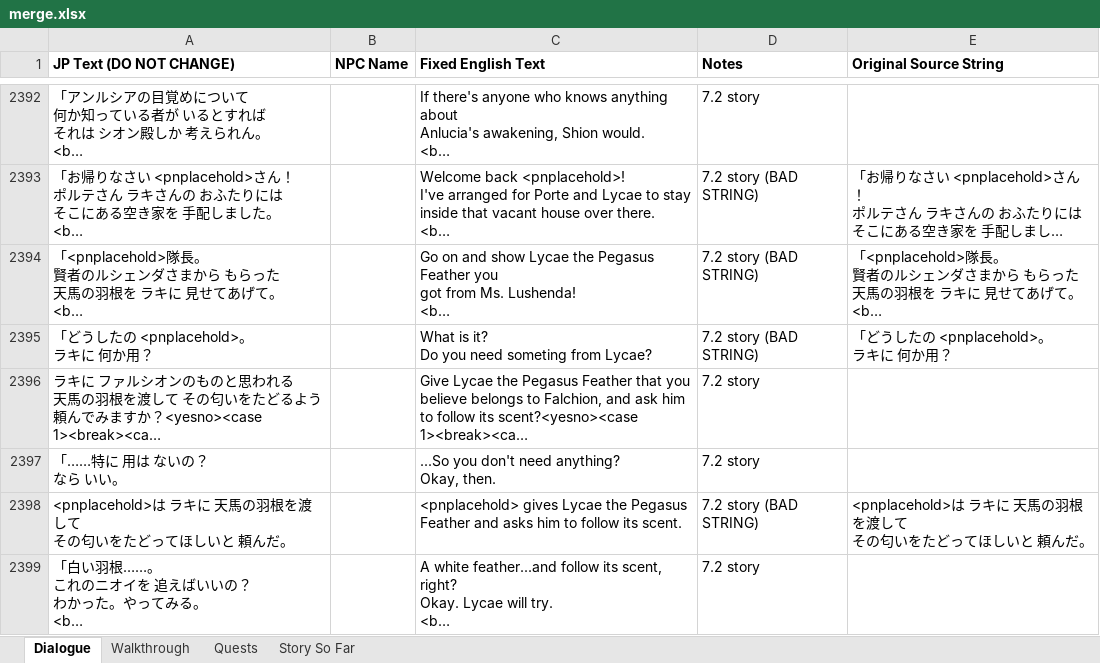
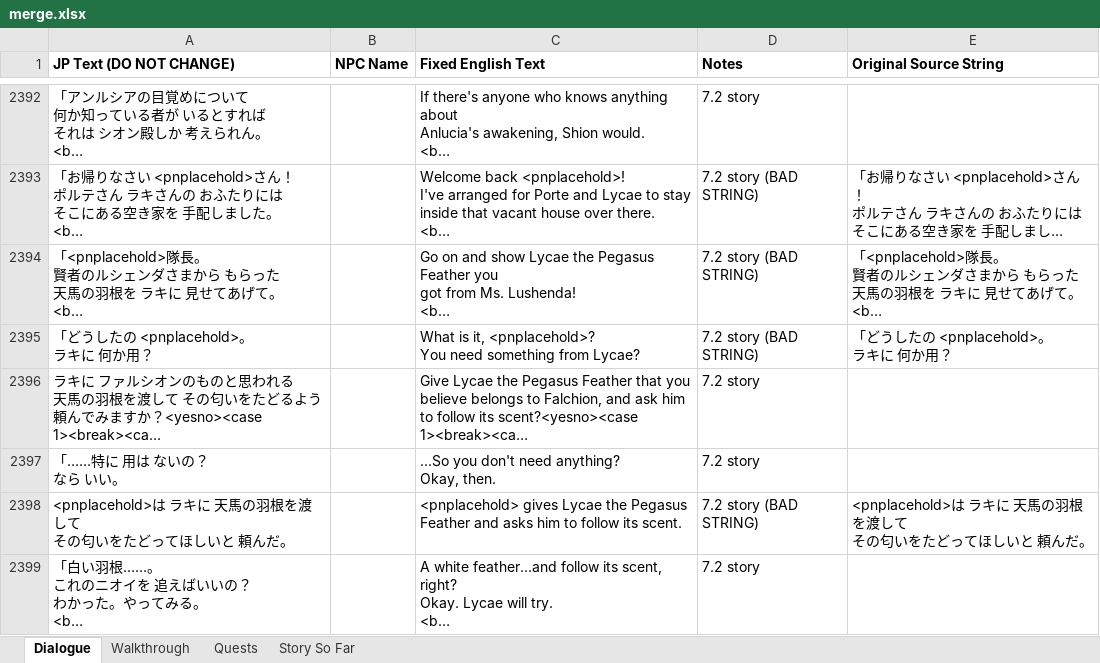
Before and after one commit to dqx-translation-project/dqx-custom-translations, an Excel workbook: csv/merge.xlsx, sheet Dialogue, drawn as a sheet; only a part is shown, gaps mark what is left out; long unchanged cells end in …; values as stored, in another font and other column widths than the file's, no borders; charts and pictures not drawn; ↵ is a line break in a cell; the diff names each change by its address in the sheet, - before the commit and + after, or states it on an @@ line.

Commit message:
Update merge.xlsx (#308)
Co-authored-by: xshobux <xshobux@users.noreply.github.com>

```diff
--- a/csv/merge.xlsx (sheet Dialogue)
+++ b/csv/merge.xlsx (sheet Dialogue)
-C2395 (Fixed English Text): What is it? ↵ Do you need someting from Lycae?
+C2395 (Fixed English Text): What is it, <pnplacehold>? ↵ You need something from Lycae?
```
Also changed, not shown: 1 other file.
